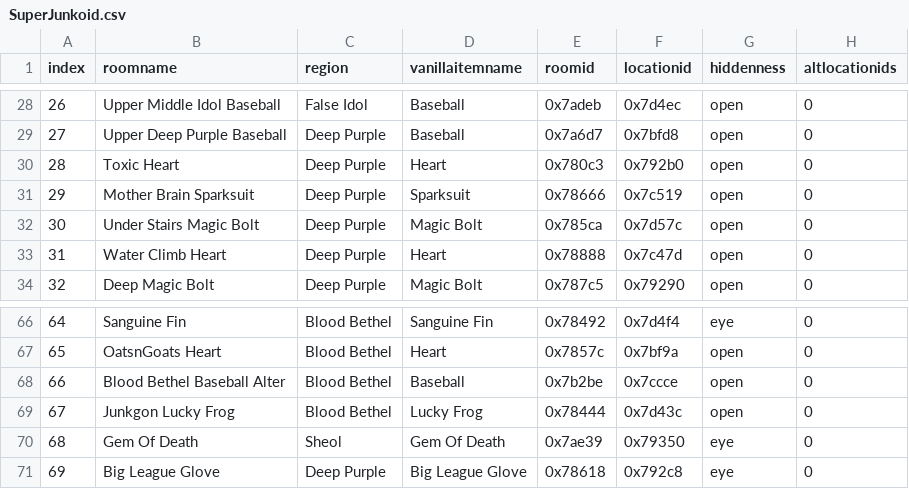
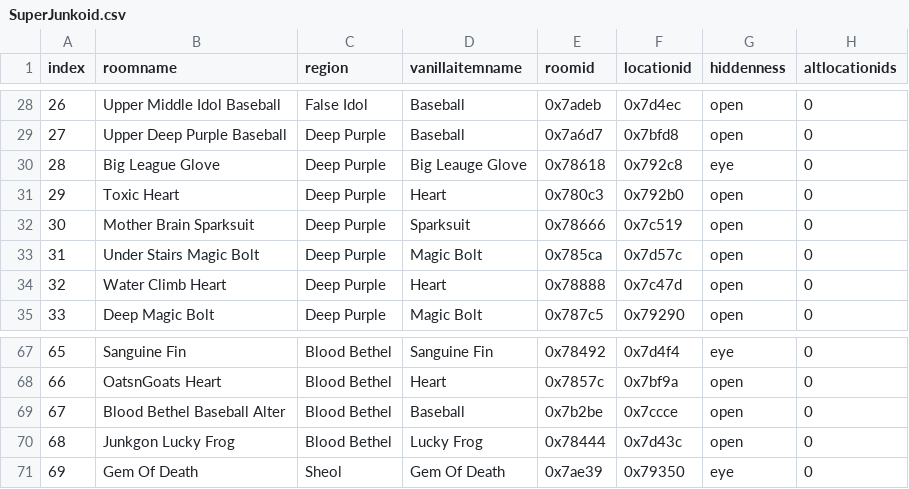
Before and after one commit to Ninjakakes/SuperJunkoidRandomizer, a CSV file: src/super_junkoid_randomizer/SuperJunkoid.csv, drawn as a sheet; only a part is shown, gaps mark what is left out; removed rows and columns are numbered as before the commit, all else as after; the diff names each change by its address in the sheet, - before the commit and + after, or states it on an @@ line.

Commit message:
Item Index Change

```diff
--- a/src/super_junkoid_randomizer/SuperJunkoid.csv
+++ b/src/super_junkoid_randomizer/SuperJunkoid.csv
+row 30: 28 | Big League Glove | Deep Purple | Big Leauge Glove | 0x78618 | 0x792c8 | eye | 0
@@ column A (index) renumbered between rows 31 and 71 @@
-row 71: 69 | Big League Glove | Deep Purple | Big League Glove | 0x78618 | 0x792c8 | eye | 0
```
